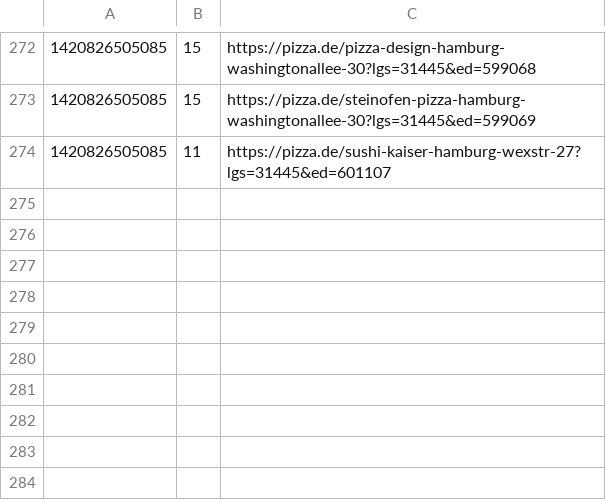
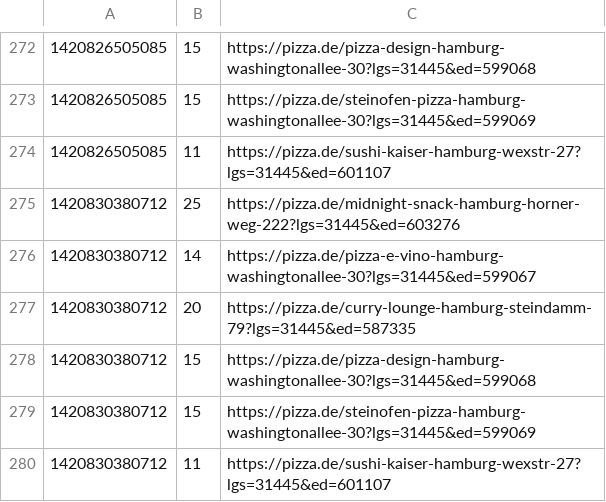
Before and after one commit to pizzadealer/pizzadealer.github.io, a CSV file: data/20539_rothenburgsort.csv, drawn as a sheet; only a part is shown, gaps mark what is left out; the diff names each change by its address in the sheet, - before the commit and + after, or states it on an @@ line.

```diff
--- a/data/20539_rothenburgsort.csv
+++ b/data/20539_rothenburgsort.csv
+row 275: 1420830380712 | 25 | https://pizza.de/midnight-snack-hamburg-horner-weg-222?lgs=31445&ed=603276
+row 276: 1420830380712 | 14 | https://pizza.de/pizza-e-vino-hamburg-washingtonallee-30?lgs=31445&ed=599067
+row 277: 1420830380712 | 20 | https://pizza.de/curry-lounge-hamburg-steindamm-79?lgs=31445&ed=587335
+row 278: 1420830380712 | 15 | https://pizza.de/pizza-design-hamburg-washingtonallee-30?lgs=31445&ed=599068
+row 279: 1420830380712 | 15 | https://pizza.de/steinofen-pizza-hamburg-washingtonallee-30?lgs=31445&ed=599069
+row 280: 1420830380712 | 11 | https://pizza.de/sushi-kaiser-hamburg-wexstr-27?lgs=31445&ed=601107
```
Also changed, not shown: data/20355_st_pauli.csv, 1 other file.
